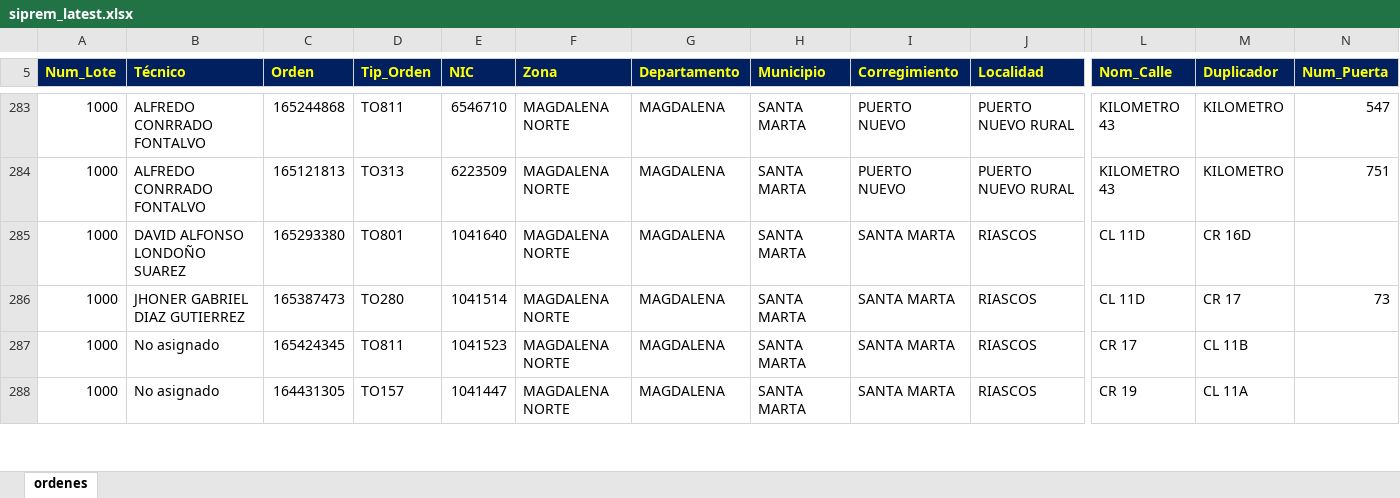
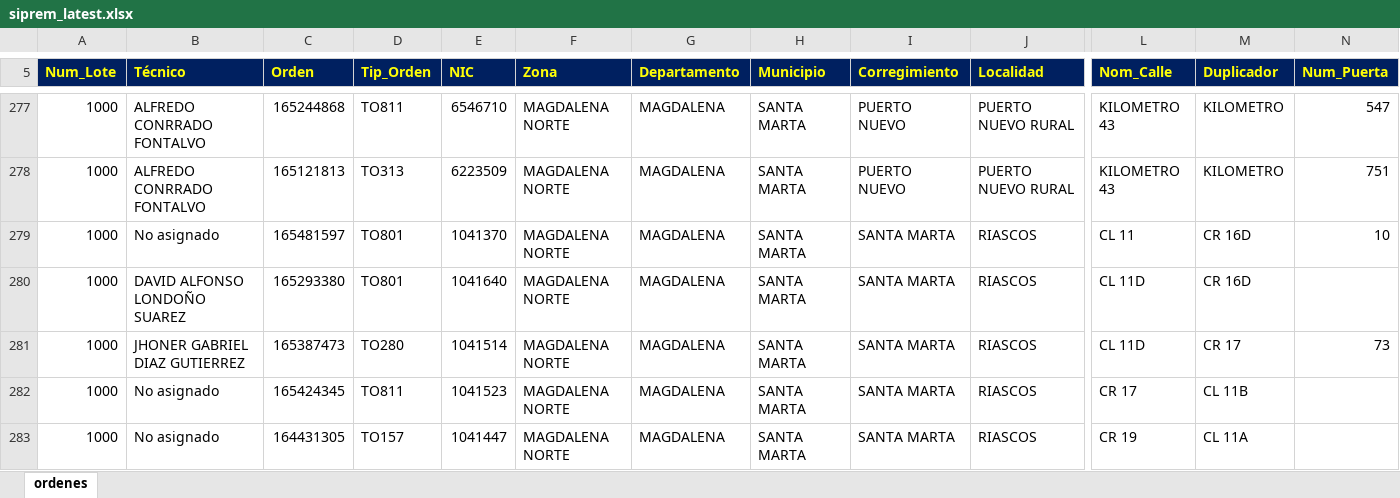
Before and after one commit to vikano27-debug/Dashboard_ING_VOA, an Excel workbook: siprem_latest.xlsx, sheet ordenes, drawn as a sheet; only a part is shown, gaps mark what is left out; values as stored, in another font and other column widths than the file's, no borders; rows hold the shown columns only; the diff covers the shown part only; the diff names each change by its address in the sheet, - before the commit and + after, or states it on an @@ line.

```diff
--- a/siprem_latest.xlsx (sheet ordenes)
+++ b/siprem_latest.xlsx (sheet ordenes)
+row 279: 1000 | No asignado | 165481597 | TO801 | 1041370 | MAGDALENA NORTE | MAGDALENA | SANTA MARTA | SANTA MARTA | RIASCOS | CL 11 | CR 16D | 10
```
Also changed, not shown: 11 added rows, 18 removed rows and 43 edited cells elsewhere in this sheet.
